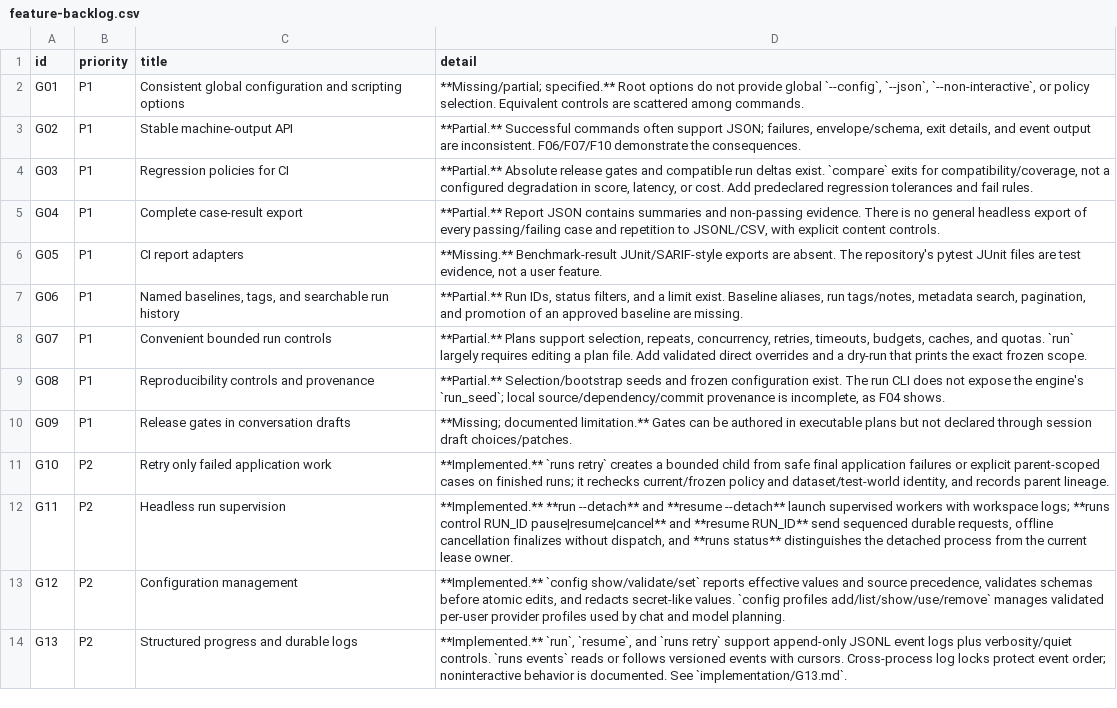
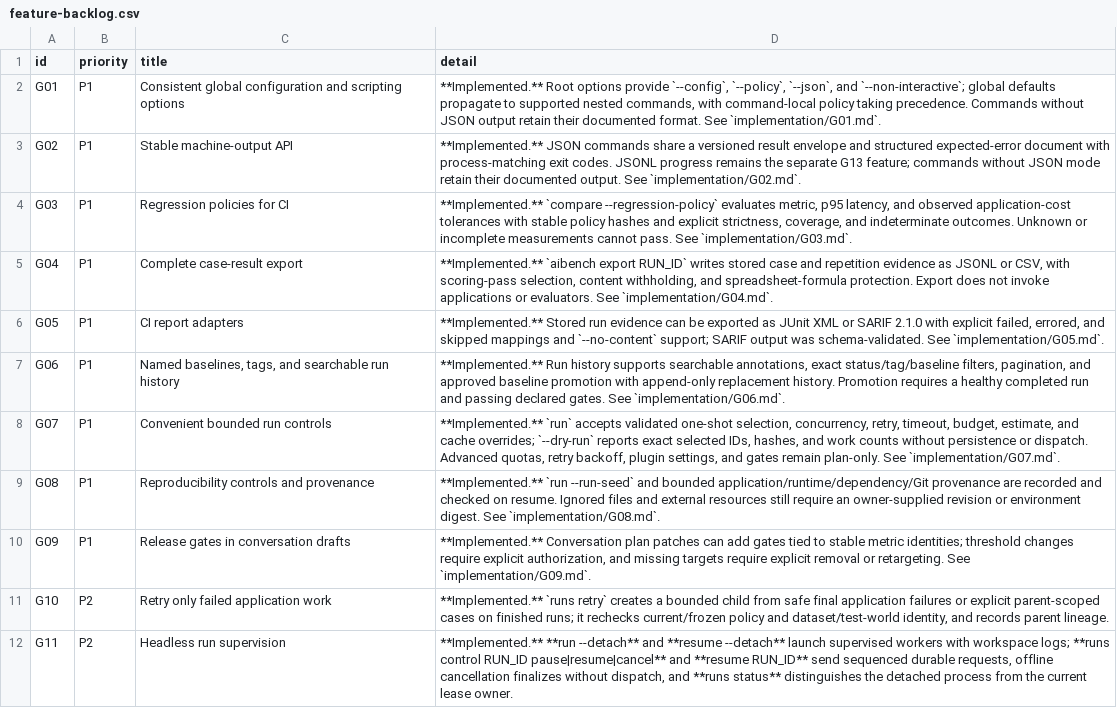
Before and after one commit to HaisamAbbas/BenchCraft, a CSV file: docs/audit/2026-10-08/feature-backlog.csv, drawn as a sheet; only a part is shown; the shorter side is filled out with more unchanged rows.

Commit message:
docs: reconcile delivered audit feature status

```diff
--- a/docs/audit/2026-10-08/feature-backlog.csv
+++ b/docs/audit/2026-10-08/feature-backlog.csv
@@ -1,11 +1,11 @@
 id,priority,title,detail
-G01,P1,Consistent global configuration and scripting options,"**Missing/partial; specified.** Root options do not provide global `--config`, `--json`, `--non-interactive`, or policy selection. Equivalent controls are scattered among commands."
-G02,P1,Stable machine-output API,"**Partial.** Successful commands often support JSON; failures, envelope/schema, exit details, and event output are inconsistent. F06/F07/F10 demonstrate the consequences."
-G03,P1,Regression policies for CI,"**Partial.** Absolute release gates and compatible run deltas exist. `compare` exits for compatibility/coverage, not a configured degradation in score, latency, or cost. Add predeclared regression tolerances and fail rules."
-G04,P1,Complete case-result export,"**Partial.** Report JSON contains summaries and non-passing evidence. There is no general headless export of every passing/failing case and repetition to JSONL/CSV, with explicit content controls."
-G05,P1,CI report adapters,"**Missing.** Benchmark-result JUnit/SARIF-style exports are absent. The repository's pytest JUnit files are test evidence, not a user feature."
-G06,P1,"Named baselines, tags, and searchable run history","**Partial.** Run IDs, status filters, and a limit exist. Baseline aliases, run tags/notes, metadata search, pagination, and promotion of an approved baseline are missing."
-G07,P1,Convenient bounded run controls,"**Partial.** Plans support selection, repeats, concurrency, retries, timeouts, budgets, caches, and quotas. `run` largely requires editing a plan file. Add validated direct overrides and a dry-run that prints the exact frozen scope."
-G08,P1,Reproducibility controls and provenance,"**Partial.** Selection/bootstrap seeds and frozen configuration exist. The run CLI does not expose the engine's `run_seed`; local source/dependency/commit provenance is incomplete, as F04 shows."
-G09,P1,Release gates in conversation drafts,**Missing; documented limitation.** Gates can be authored in executable plans but not declared through session draft choices/patches.
+G01,P1,Consistent global configuration and scripting options,"**Implemented.** Root options provide `--config`, `--policy`, `--json`, and `--non-interactive`; global defaults propagate to supported nested commands, with command-local policy taking precedence. Commands without JSON output retain their documented format. See `implementation/G01.md`."
+G02,P1,Stable machine-output API,"**Implemented.** JSON commands share a versioned result envelope and structured expected-error document with process-matching exit codes. JSONL progress remains the separate G13 feature; commands without JSON mode retain their documented output. See `implementation/G02.md`."
+G03,P1,Regression policies for CI,"**Implemented.** `compare --regression-policy` evaluates metric, p95 latency, and observed application-cost tolerances with stable policy hashes and explicit strictness, coverage, and indeterminate outcomes. Unknown or incomplete measurements cannot pass. See `implementation/G03.md`."
+G04,P1,Complete case-result export,"**Implemented.** `aibench export RUN_ID` writes stored case and repetition evidence as JSONL or CSV, with scoring-pass selection, content withholding, and spreadsheet-formula protection. Export does not invoke applications or evaluators. See `implementation/G04.md`."
+G05,P1,CI report adapters,"**Implemented.** Stored run evidence can be exported as JUnit XML or SARIF 2.1.0 with explicit failed, errored, and skipped mappings and `--no-content` support; SARIF output was schema-validated. See `implementation/G05.md`."
+G06,P1,"Named baselines, tags, and searchable run history","**Implemented.** Run history supports searchable annotations, exact status/tag/baseline filters, pagination, and approved baseline promotion with append-only replacement history. Promotion requires a healthy completed run and passing declared gates. See `implementation/G06.md`."
+G07,P1,Convenient bounded run controls,"**Implemented.** `run` accepts validated one-shot selection, concurrency, retry, timeout, budget, estimate, and cache overrides; `--dry-run` reports exact selected IDs, hashes, and work counts without persistence or dispatch. Advanced quotas, retry backoff, plugin settings, and gates remain plan-only. See `implementation/G07.md`."
+G08,P1,Reproducibility controls and provenance,"**Implemented.** `run --run-seed` and bounded application/runtime/dependency/Git provenance are recorded and checked on resume. Ignored files and external resources still require an owner-supplied revision or environment digest. See `implementation/G08.md`."
+G09,P1,Release gates in conversation drafts,"**Implemented.** Conversation plan patches can add gates tied to stable metric identities; threshold changes require explicit authorization, and missing targets require explicit removal or retargeting. See `implementation/G09.md`."
 G10,P2,Retry only failed application work,"**Implemented.** `runs retry` creates a bounded child from safe final application failures or explicit parent-scoped cases on finished runs; it rechecks current/frozen policy and dataset/test-world identity, and records parent lineage."
```
Also changed, not shown: 2 other files.
